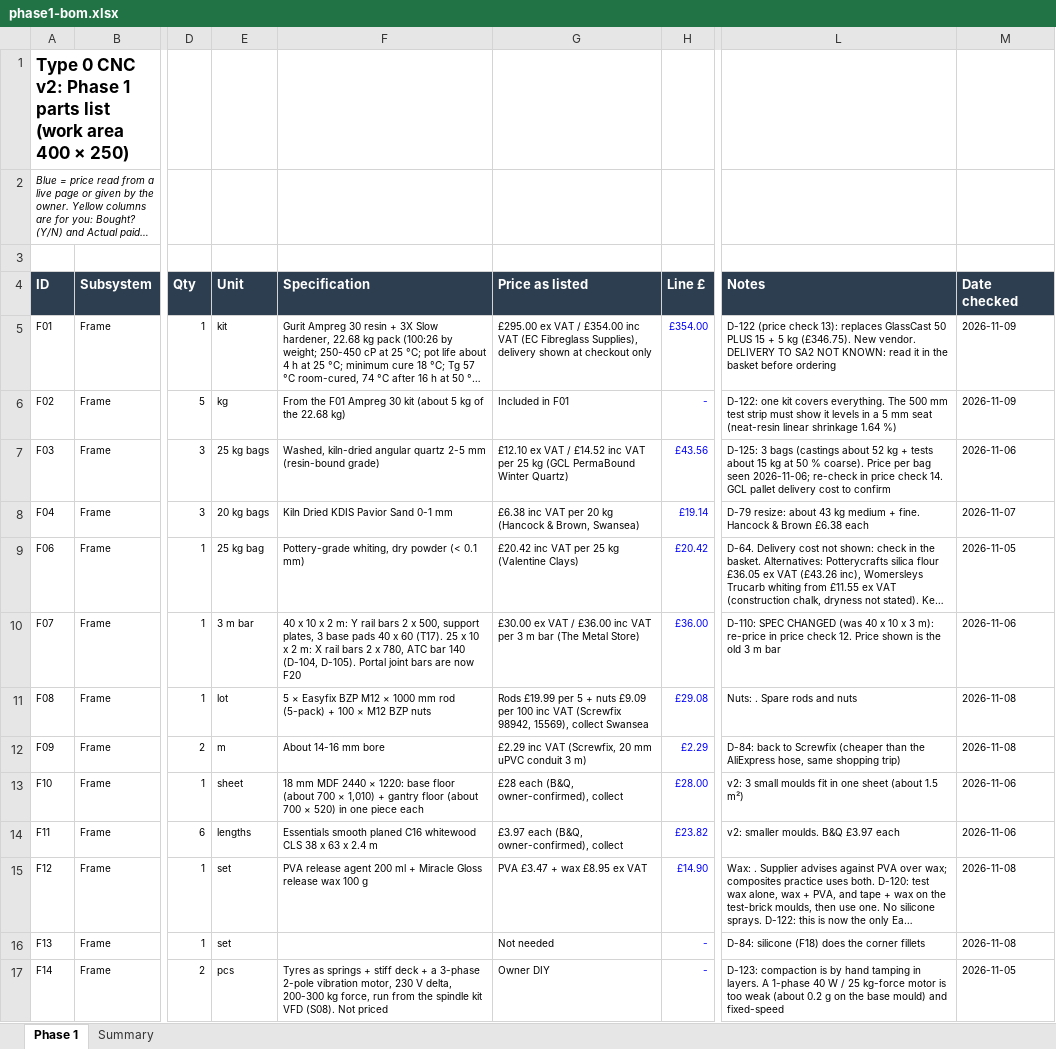
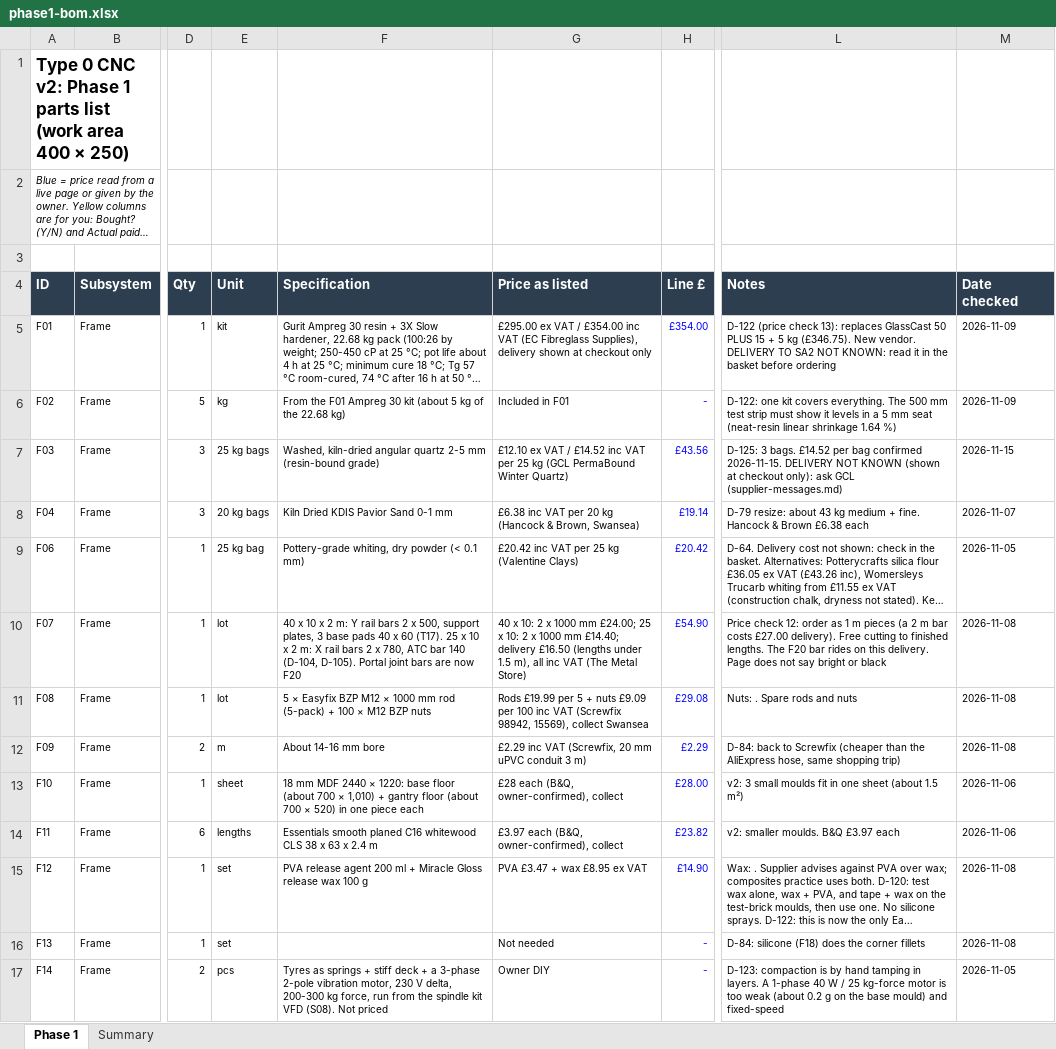
Before and after one commit to yousef-chitani/Type_0_CNC, an Excel workbook: docs/phase1-bom.xlsx, sheet Phase 1, drawn as a sheet; only a part is shown, gaps mark what is left out; long unchanged cells end in …; values as stored, in another font and other column widths than the file's, no borders; the diff covers the shown part only; the diff names each change by its address in the sheet, - before the commit and + after, or states it on an @@ line.

```diff
--- a/docs/phase1-bom.xlsx (sheet Phase 1)
+++ b/docs/phase1-bom.xlsx (sheet Phase 1)
-L7 (Notes): D-125: 3 bags (castings about 52 kg + tests about 15 kg at 50 % coarse). Price per bag seen 2026-11-06; re-check in price check 14. GCL pallet delivery cost to confirm
+L7 (Notes): D-125: 3 bags. £14.52 per bag confirmed 2026-11-15. DELIVERY NOT KNOWN (shown at checkout only): ask GCL (supplier-messages.md)
-M7 (Date checked): 2026-11-06
+M7 (Date checked): 2026-11-15
-E10 (Unit): 3 m bar
+E10 (Unit): lot
-G10 (Price as listed): £30.00 ex VAT / £36.00 inc VAT per 3 m bar (The Metal…
+G10 (Price as listed): 40 x 10: 2 x 1000 mm £24.00; 25 x 10: 2 x 1000 mm £14.40; delivery £16.50 (lengths under 1.5 m), all inc VAT (The Metal…
-H10 (Line £): £36.00
+H10 (Line £): £54.90
-L10 (Notes): D-110: SPEC CHANGED (was 40 x 10 x 3 m): re-price in price check 12. Price shown is the old 3 m bar
+L10 (Notes): Price check 12: order as 1 m pieces (a 2 m bar costs £27.00 delivery). Free cutting to finished lengths. The F20 bar rides on this delivery. Page does not say bright or black
-M10 (Date checked): 2026-11-06
+M10 (Date checked): 2026-11-08
```
Also changed, not shown: 8 added rows, 32 edited cells and cell formats elsewhere in this sheet, sheet Summary, 14 other files.
